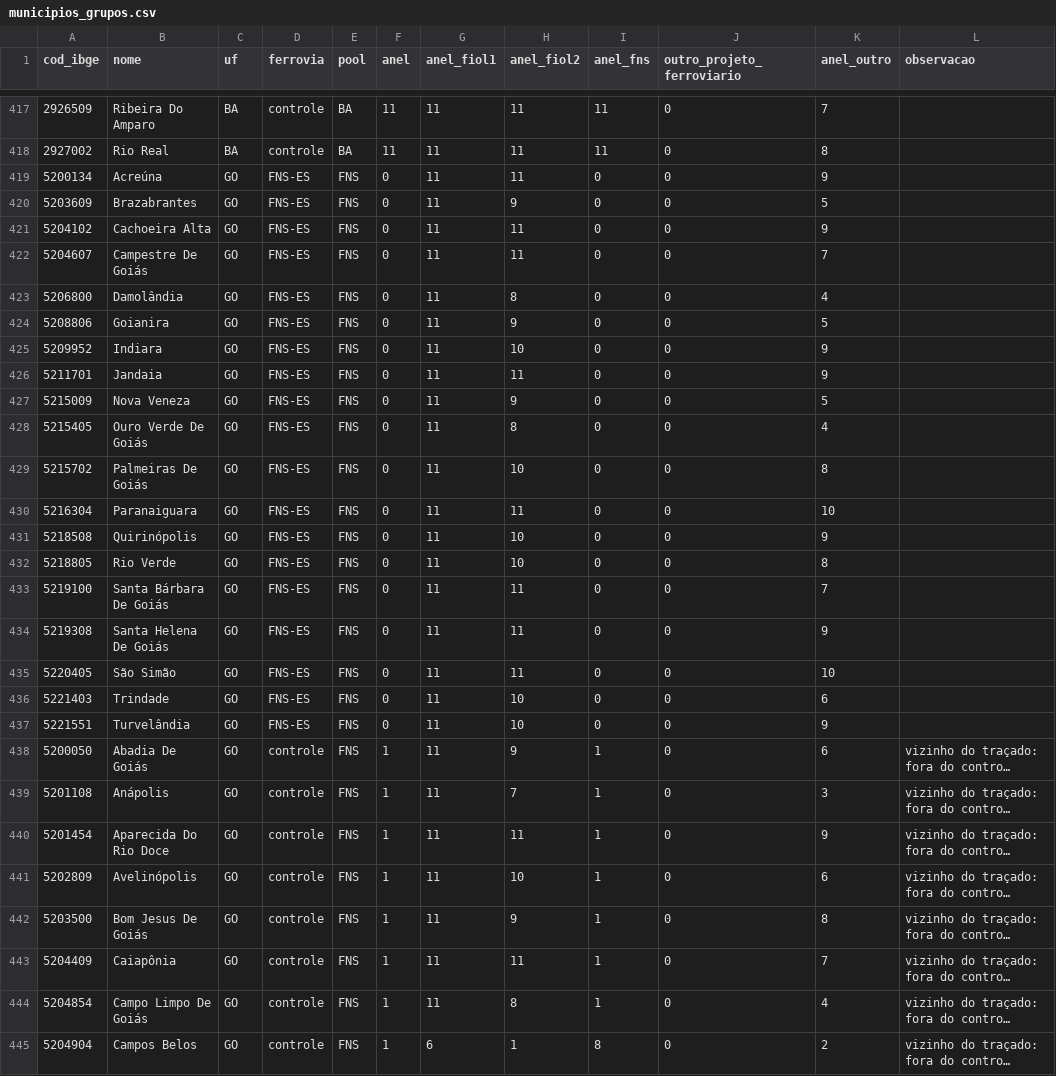
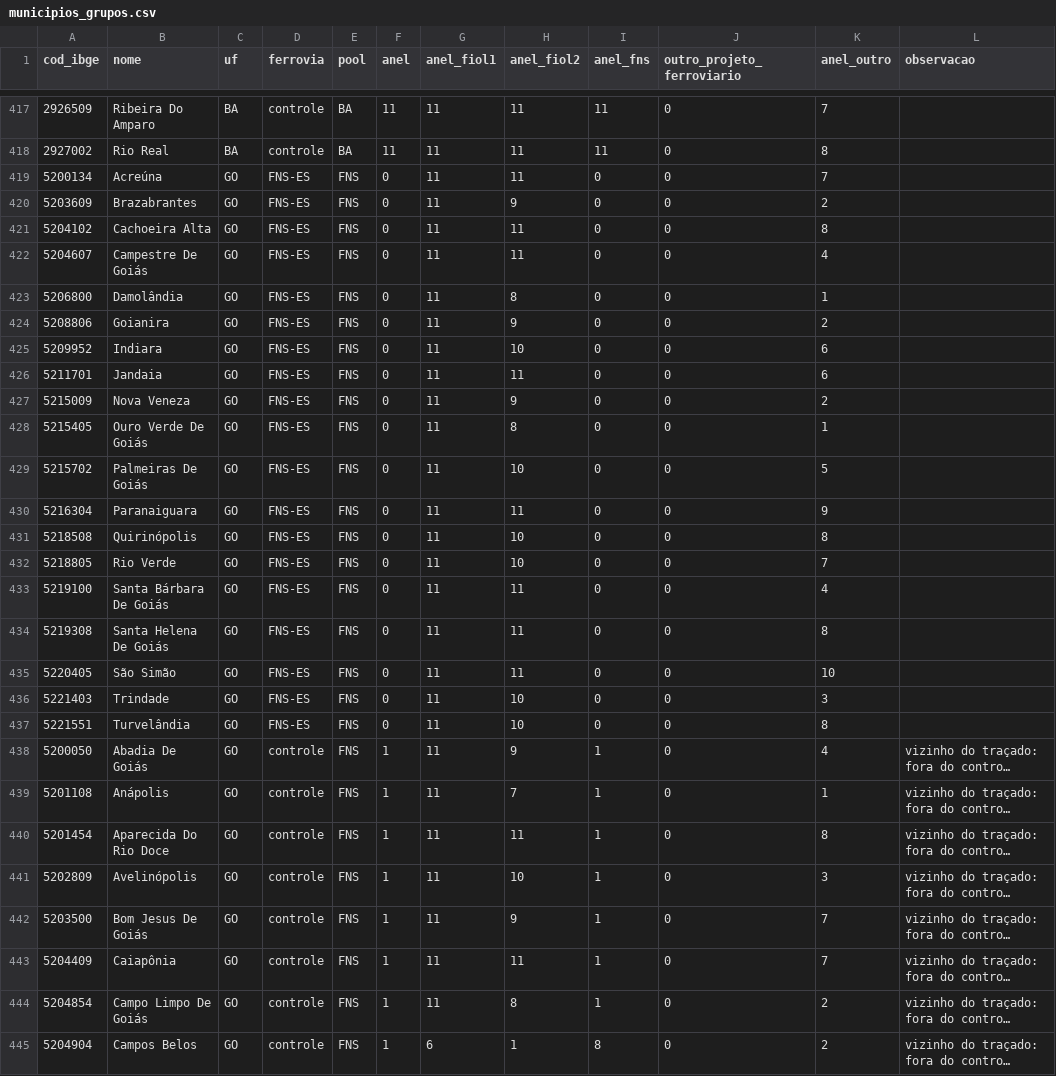
Before and after one commit to bocraude/Ferrovia_Impacto, a CSV file: municipios_grupos.csv, drawn as a sheet; only a part is shown, gaps mark what is left out; long unchanged cells end in …; the diff covers the shown part only; the diff names each change by its address in the sheet, - before the commit and + after, or states it on an @@ line.

```diff
--- a/municipios_grupos.csv
+++ b/municipios_grupos.csv
-K419 (anel_outro): 9
+K419 (anel_outro): 7
-K420 (anel_outro): 5
+K420 (anel_outro): 2
-K421 (anel_outro): 9
+K421 (anel_outro): 8
-K422 (anel_outro): 7
+K422 (anel_outro): 4
-K423 (anel_outro): 4
+K423 (anel_outro): 1
-K424 (anel_outro): 5
+K424 (anel_outro): 2
-K425:K426 (anel_outro): 9
+K425:K426 (anel_outro): 6
-K427 (anel_outro): 5
+K427 (anel_outro): 2
-K428 (anel_outro): 4
+K428 (anel_outro): 1
-K429 (anel_outro): 8
+K429 (anel_outro): 5
-K430 (anel_outro): 10
+K430 (anel_outro): 9
-K431 (anel_outro): 9
+K431 (anel_outro): 8
-K432 (anel_outro): 8
+K432 (anel_outro): 7
-K433 (anel_outro): 7
+K433 (anel_outro): 4
-K434 (anel_outro): 9
+K434 (anel_outro): 8
-K436 (anel_outro): 6
+K436 (anel_outro): 3
-K437 (anel_outro): 9
+K437 (anel_outro): 8
-K438 (anel_outro): 6
+K438 (anel_outro): 4
-K439 (anel_outro): 3
+K439 (anel_outro): 1
-K440 (anel_outro): 9
+K440 (anel_outro): 8
-K441 (anel_outro): 6
+K441 (anel_outro): 3
-K442 (anel_outro): 8
+K442 (anel_outro): 7
-K444 (anel_outro): 4
+K444 (anel_outro): 2
```
Also changed, not shown: 111 edited cells elsewhere in this file, 12 other files.
